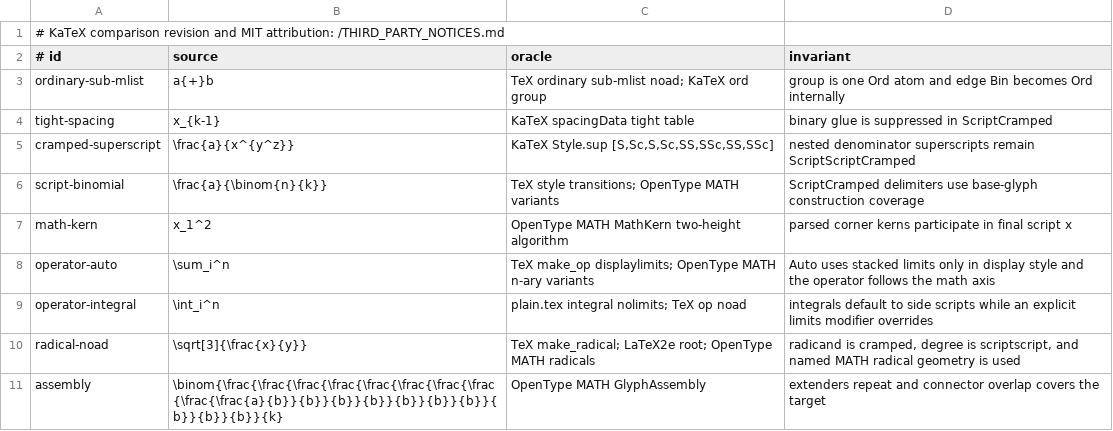
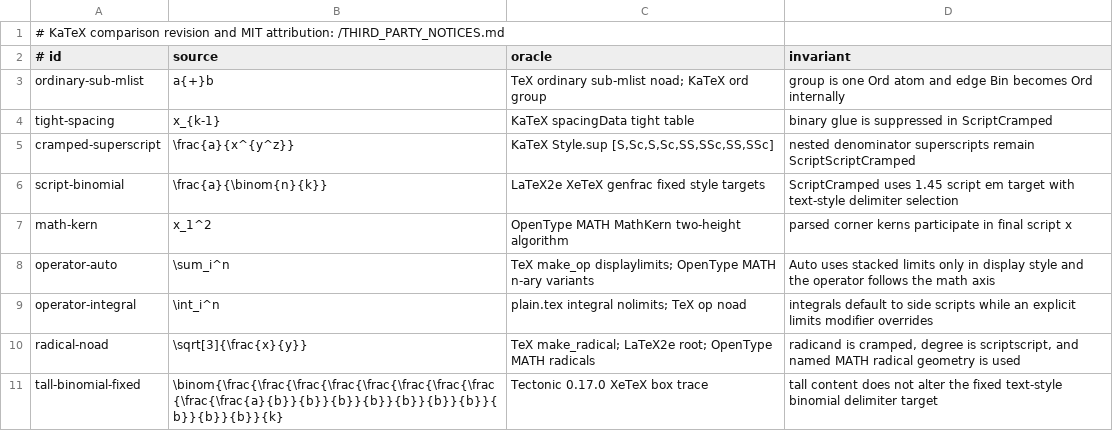
Before and after one commit to DrCMWither/tiqian-math, a TSV file: font/skia/src/jvmTest/resources/corpus/tex-katex-geometry.tsv, drawn as a sheet.

```diff
--- a/font/skia/src/jvmTest/resources/corpus/tex-katex-geometry.tsv
+++ b/font/skia/src/jvmTest/resources/corpus/tex-katex-geometry.tsv
@@ -5,3 +5,3 @@ tight-spacing	x_{k-1}	KaTeX spacingData tight table	binary glue is suppressed in
 cramped-superscript	\frac{a}{x^{y^z}}	KaTeX Style.sup [S,Sc,S,Sc,SS,SSc,SS,SSc]	nested denominator superscripts remain ScriptScriptCramped
-script-binomial	\frac{a}{\binom{n}{k}}	TeX style transitions; OpenType MATH variants	ScriptCramped delimiters use base-glyph construction coverage
+script-binomial	\frac{a}{\binom{n}{k}}	LaTeX2e XeTeX genfrac fixed style targets	ScriptCramped uses 1.45 script em target with text-style delimiter selection
 math-kern	x_1^2	OpenType MATH MathKern two-height algorithm	parsed corner kerns participate in final script x
@@ -10,2 +10,2 @@ operator-integral	\int_i^n	plain.tex integral nolimits; TeX op noad	integrals de
 radical-noad	\sqrt[3]{\frac{x}{y}}	TeX make_radical; LaTeX2e root; OpenType MATH radicals	radicand is cramped, degree is scriptscript, and named MATH radical geometry is used
-assembly	\binom{\frac{\frac{\frac{\frac{\frac{\frac{\frac{\frac{\frac{\frac{a}{b}}{b}}{b}}{b}}{b}}{b}}{b}}{b}}{b}}{b}}{k}	OpenType MATH GlyphAssembly	extenders repeat and connector overlap covers the target
+tall-binomial-fixed	\binom{\frac{\frac{\frac{\frac{\frac{\frac{\frac{\frac{\frac{\frac{a}{b}}{b}}{b}}{b}}{b}}{b}}{b}}{b}}{b}}{b}}{k}	Tectonic 0.17.0 XeTeX box trace	tall content does not alter the fixed text-style binomial delimiter target
```
Also changed, not shown: font/skia/src/jvmTest/resources/oracles/chrome-mathml-40px.tsv, 18 other files.
